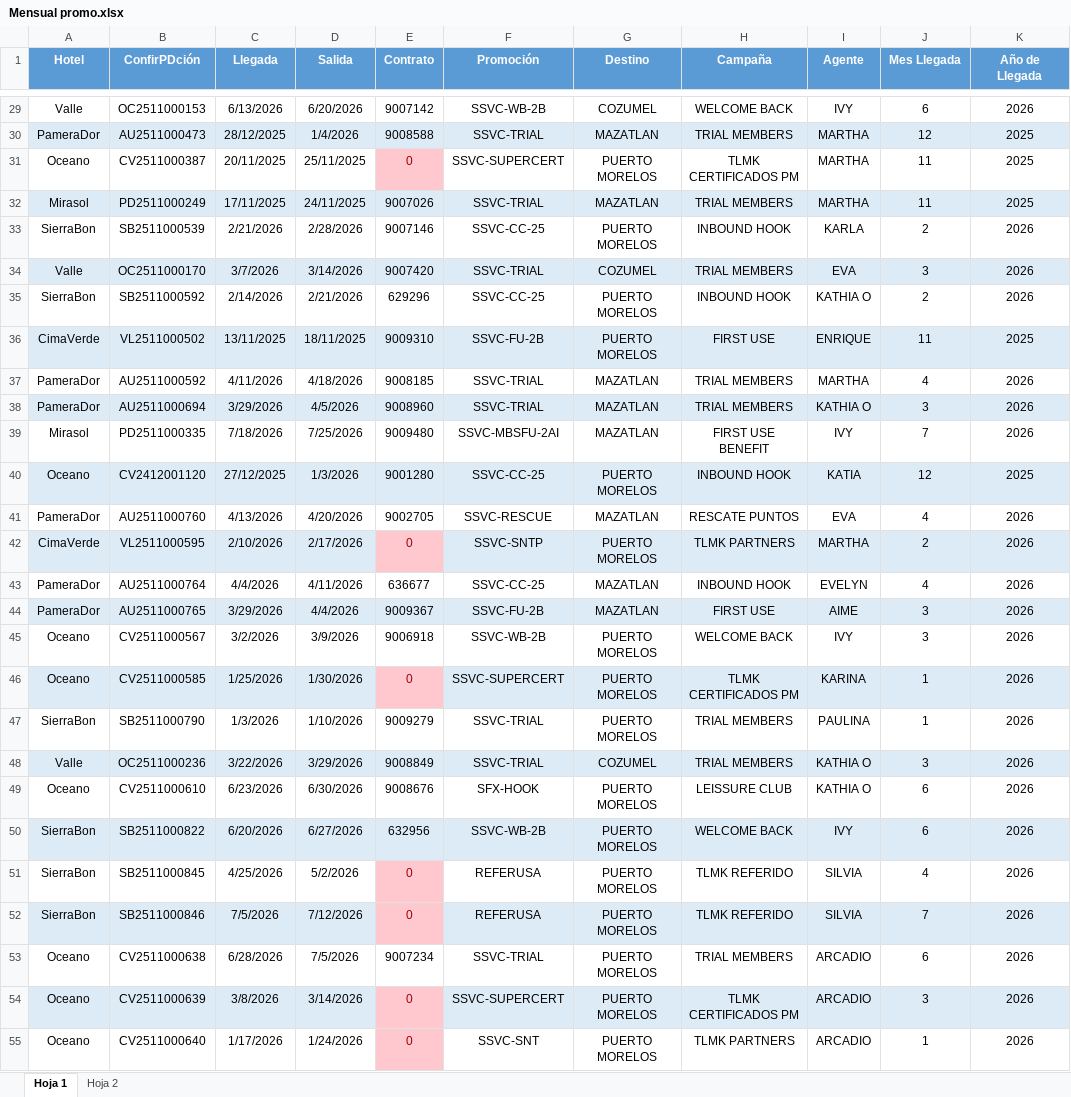
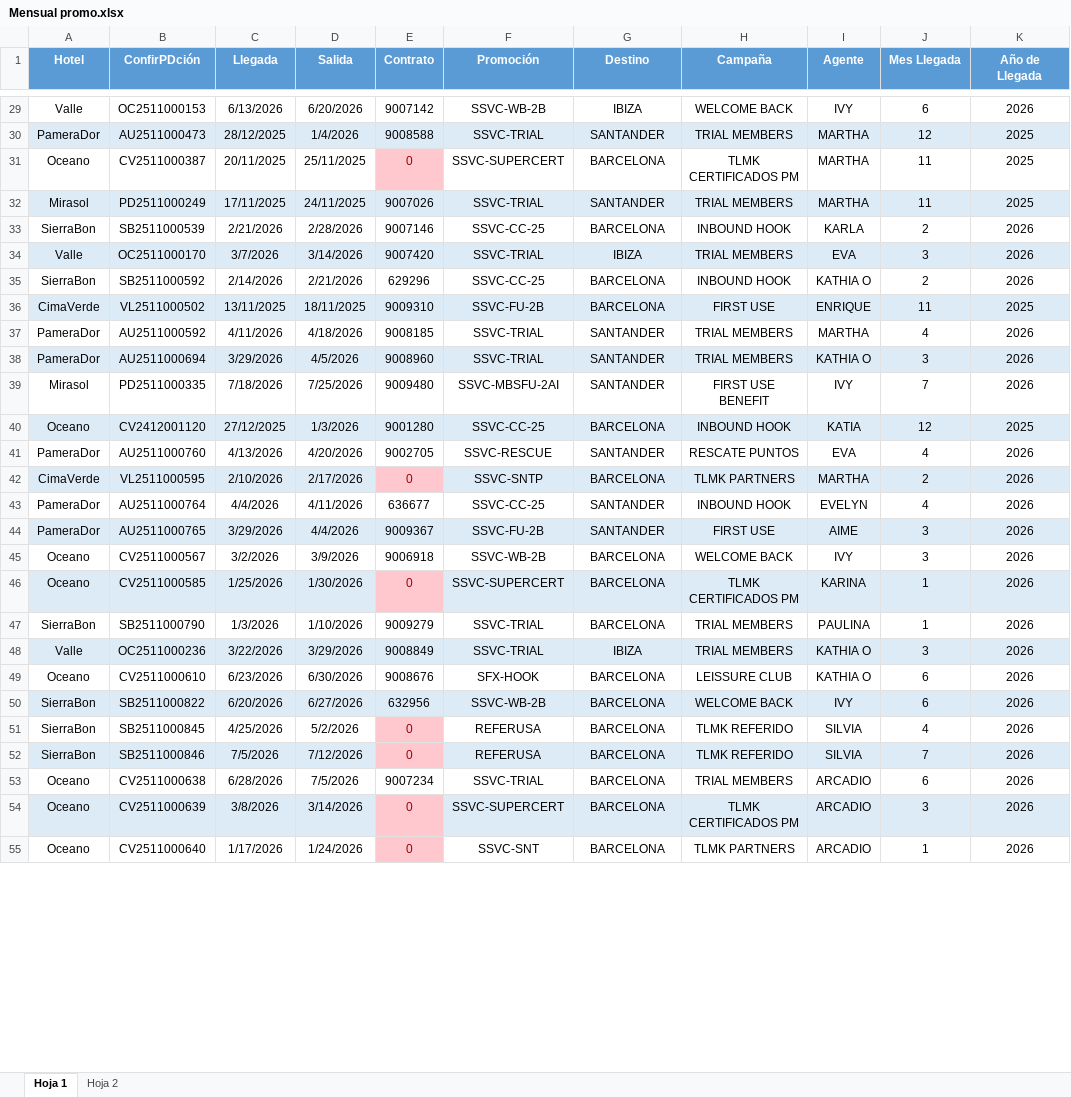
Before and after one commit to Piqk/Dashboard-CC, an Excel workbook: Mensual promo.xlsx, sheet Hoja 1, drawn as a sheet; only a part is shown, gaps mark what is left out; values as stored, in another font and other column widths than the file's, no borders; the diff covers the shown part only; the diff names each change by its address in the sheet, - before the commit and + after, or states it on an @@ line.

```diff
--- a/Mensual promo.xlsx (sheet Hoja 1)
+++ b/Mensual promo.xlsx (sheet Hoja 1)
-G29 (Destino): COZUMEL
+G29 (Destino): IBIZA
-G30 (Destino): MAZATLAN
+G30 (Destino): SANTANDER
-G31 (Destino): PUERTO MORELOS
+G31 (Destino): BARCELONA
-G32 (Destino): MAZATLAN
+G32 (Destino): SANTANDER
-G33 (Destino): PUERTO MORELOS
+G33 (Destino): BARCELONA
-G34 (Destino): COZUMEL
+G34 (Destino): IBIZA
-G35:G36 (Destino): PUERTO MORELOS
+G35:G36 (Destino): BARCELONA
-G37:G39 (Destino): MAZATLAN
+G37:G39 (Destino): SANTANDER
-G40 (Destino): PUERTO MORELOS
+G40 (Destino): BARCELONA
-G41 (Destino): MAZATLAN
+G41 (Destino): SANTANDER
-G42 (Destino): PUERTO MORELOS
+G42 (Destino): BARCELONA
-G43:G44 (Destino): MAZATLAN
+G43:G44 (Destino): SANTANDER
-G45:G47 (Destino): PUERTO MORELOS
+G45:G47 (Destino): BARCELONA
-G48 (Destino): COZUMEL
+G48 (Destino): IBIZA
-G49:G55 (Destino): PUERTO MORELOS
+G49:G55 (Destino): BARCELONA
```
Also changed, not shown: 136 edited cells elsewhere in this sheet.
